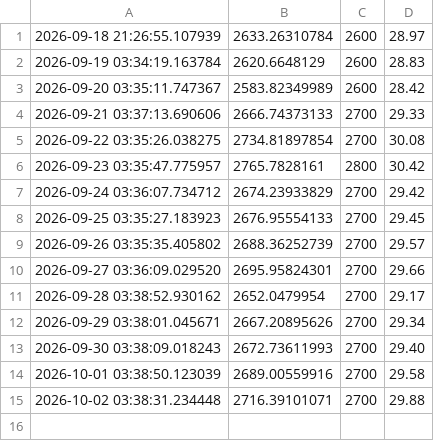
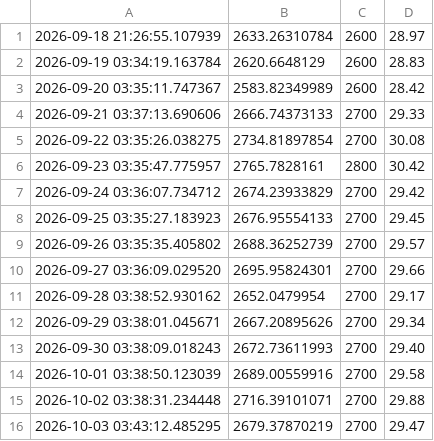
Before and after one commit to lokeshkumarm2026-prog/Eth_bot, a CSV file: eth_paper.csv, drawn as a sheet; the diff names each change by its address in the sheet, - before the commit and + after, or states it on an @@ line.

Commit message:
Auto log update

```diff
--- a/eth_paper.csv
+++ b/eth_paper.csv
+row 16: 2026-10-03 03:43:12.485295 | 2679.37870219 | 2700 | 29.47
```
